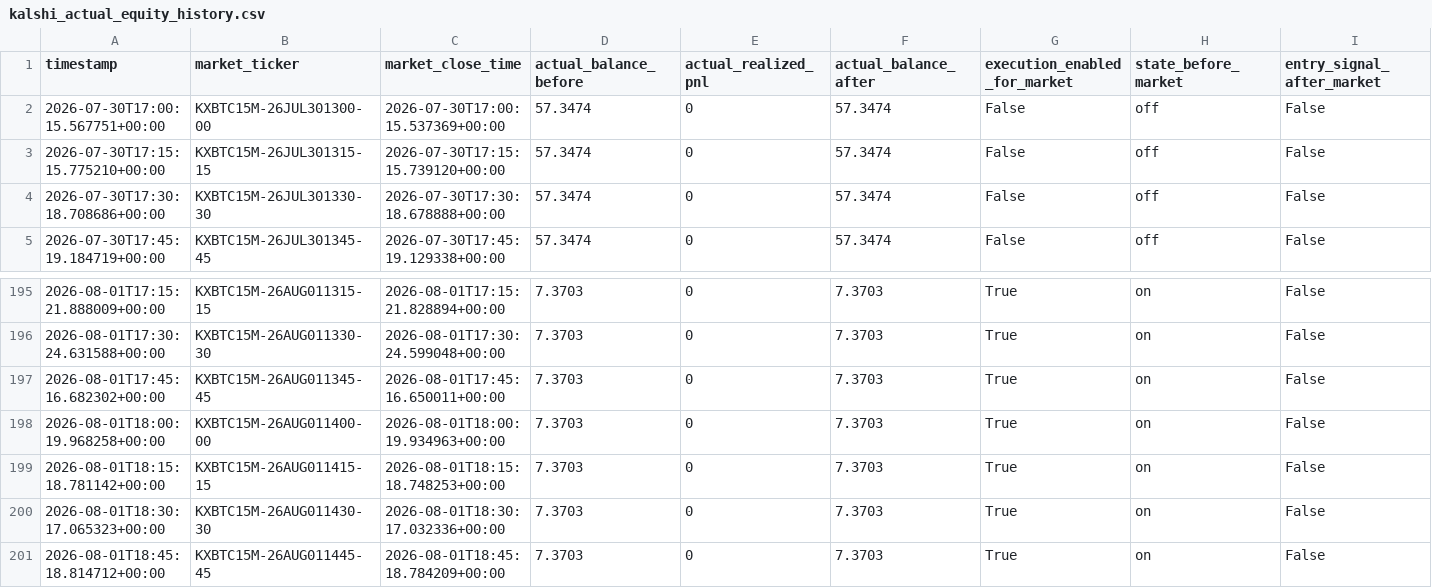
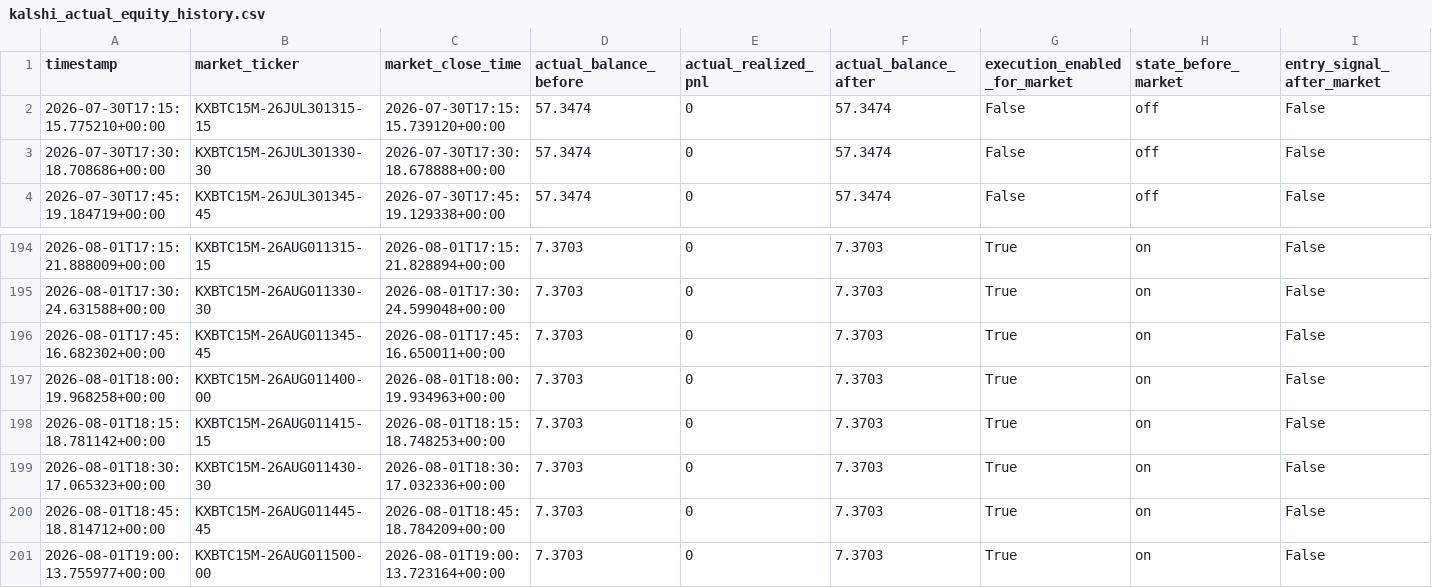
Before and after one commit to tamzid2001/polymarketfuturesbot, a CSV file: data/kalshi_actual_equity_history.csv, drawn as a sheet; only a part is shown, gaps mark what is left out; removed rows and columns are numbered as before the commit, all else as after; rows hold the shown columns only; the diff names each change by its address in the sheet, - before the commit and + after, or states it on an @@ line.

```diff
--- a/data/kalshi_actual_equity_history.csv
+++ b/data/kalshi_actual_equity_history.csv
-row 2: 2026-07-30T17:00:15.567751+00:00 | KXBTC15M-26JUL301300-00 | 2026-07-30T17:00:15.537369+00:00 | 57.3474 | 0 | 57.3474 | False | off | False
+row 201: 2026-08-01T19:00:13.755977+00:00 | KXBTC15M-26AUG011500-00 | 2026-08-01T19:00:13.723164+00:00 | 7.3703 | 0 | 7.3703 | True | on | False
```
Also changed, not shown: data/kalshi_shadow_equity_history.csv, 3 other files.
